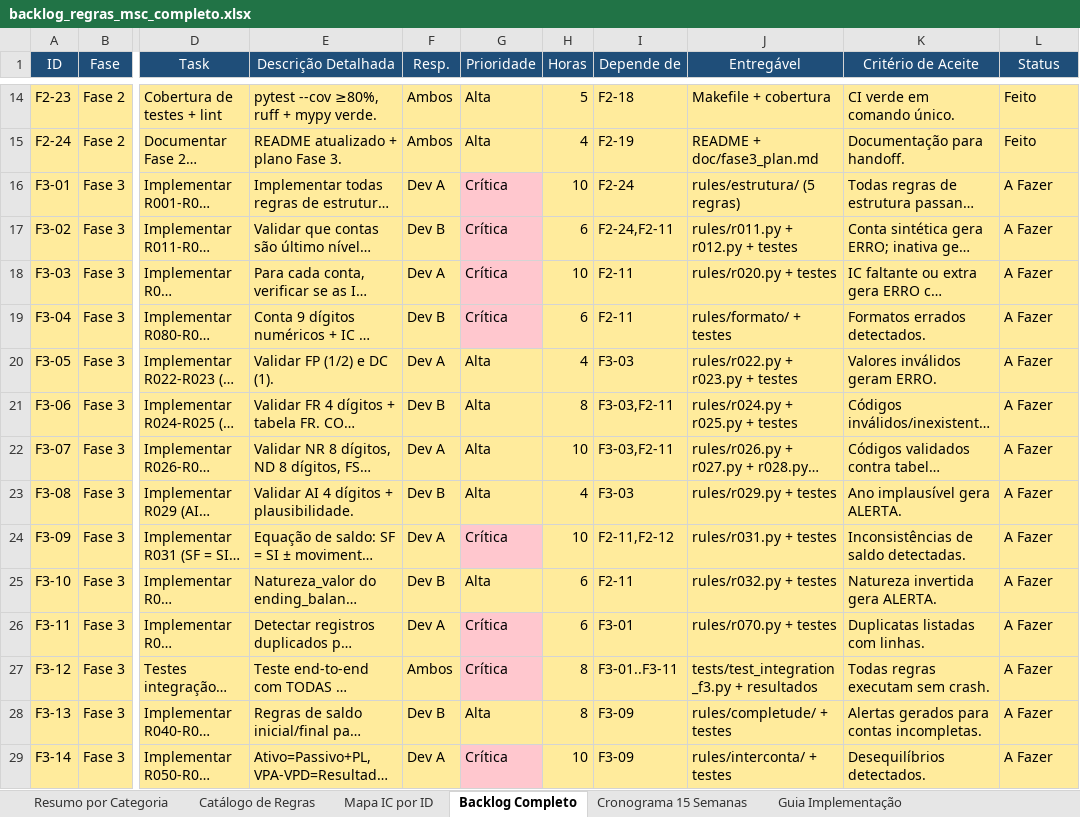
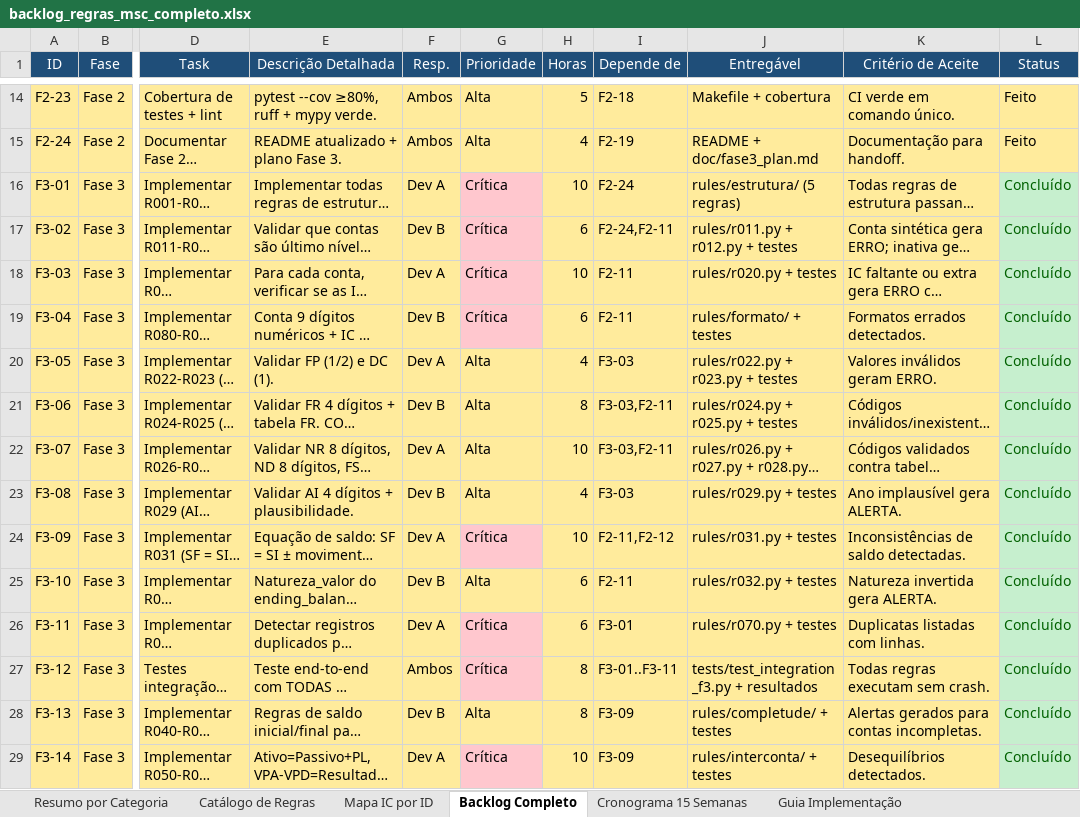
Before and after one commit to GabrielFpaiva/ranking_msc, an Excel workbook: backlog_regras_msc_completo.xlsx, sheet Backlog Completo, drawn as a sheet; only a part is shown, gaps mark what is left out; long unchanged cells end in …; values as stored, in another font and other column widths than the file's, no borders; the diff covers the shown part only; the diff names each change by its address in the sheet, - before the commit and + after, or states it on an @@ line.

Commit message:
docs: atualizar backlog e xlsx — F4-07/F4-08 concluídos, Fase 5 mapeada, 39/78 regras
- Marcar F4-07 (R006-R009) e F4-08 (benchmark) como concluídos
- Atualizar contagens: 39 regras, 626 testes, 50% cobertura
- Adicionar seção Fase 5 unificada com 11 tasks de produção
- Mapear rastreabilidade F5 Excel original → estado atual
- Excel: status concluído com formatação verde, novos F5-NEW items
- Excel: cronograma com ✓ para tasks concluídas

```diff
--- a/backlog_regras_msc_completo.xlsx (sheet Backlog Completo)
+++ b/backlog_regras_msc_completo.xlsx (sheet Backlog Completo)
-L16:L29 (Status): A Fazer
+L16:L29 (Status): Concluído
@@ L16:L29 fill: #FFEB9C → #C6EFCE, text colour: black → #006100 @@
```
Also changed, not shown: 7 added rows, 19 edited cells and cell formats elsewhere in this sheet, sheet Cronograma 15 Semanas, sheet Resumo por Categoria, 1 other file.
